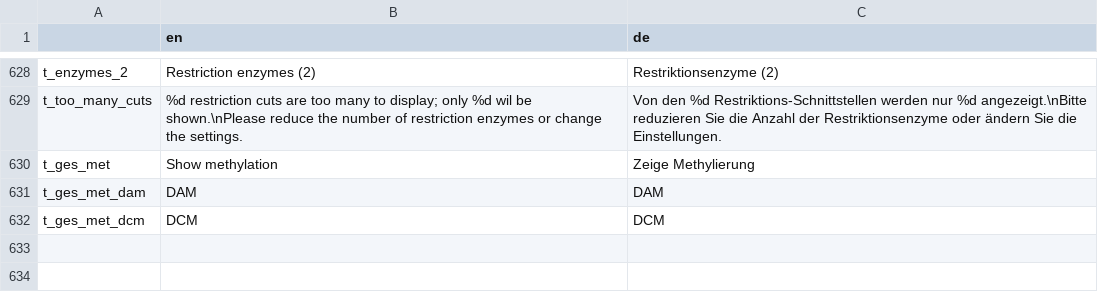
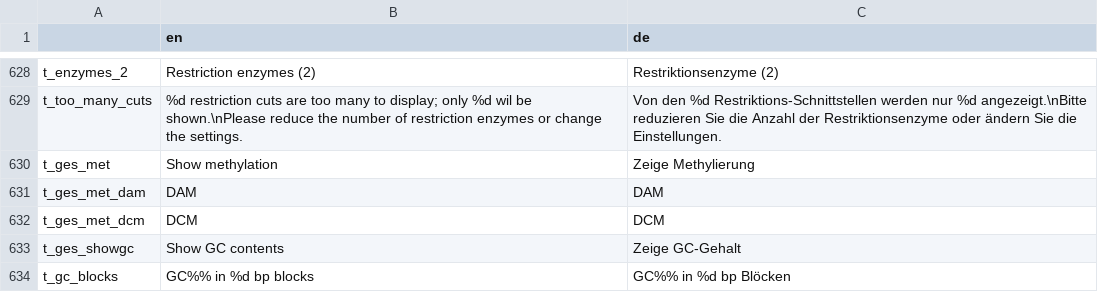
Before and after one commit to GENtle-persons/gentle-m, a CSV file: trunk/variables.csv, drawn as a sheet; only a part is shown, gaps mark what is left out.

Commit message:
GC contents

```diff
--- a/trunk/variables.csv
+++ b/trunk/variables.csv
@@ -632 +632,3 @@
 "t_ges_met_dcm","DCM","DCM"
+"t_ges_showgc","Show GC contents","Zeige GC-Gehalt"
+"t_gc_blocks","GC%% in %d bp blocks","GC%% in %d bp Blöcken"
```
Also changed, not shown: 10 other files.
